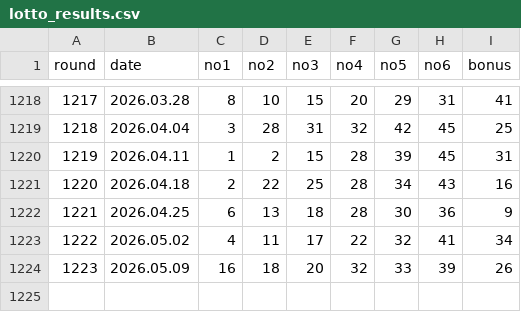
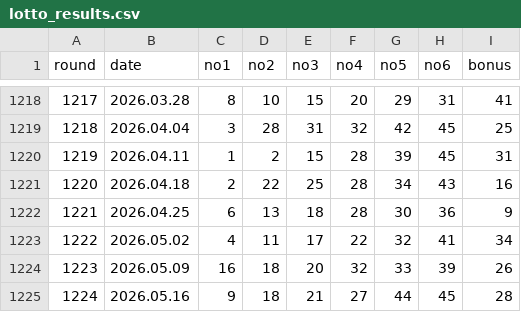
Before and after one commit to kyc1321/lotto_crawler, a CSV file: lotto_results.csv, drawn as a sheet; only a part is shown, gaps mark what is left out.

```diff
--- a/lotto_results.csv
+++ b/lotto_results.csv
@@ -1224 +1224,2 @@ round,date,no1,no2,no3,no4,no5,no6,bonus
 1223,2026.05.09,16,18,20,32,33,39,26
+1224,2026.05.16,9,18,21,27,44,45,28
```
Also changed, not shown: 2 other files.
